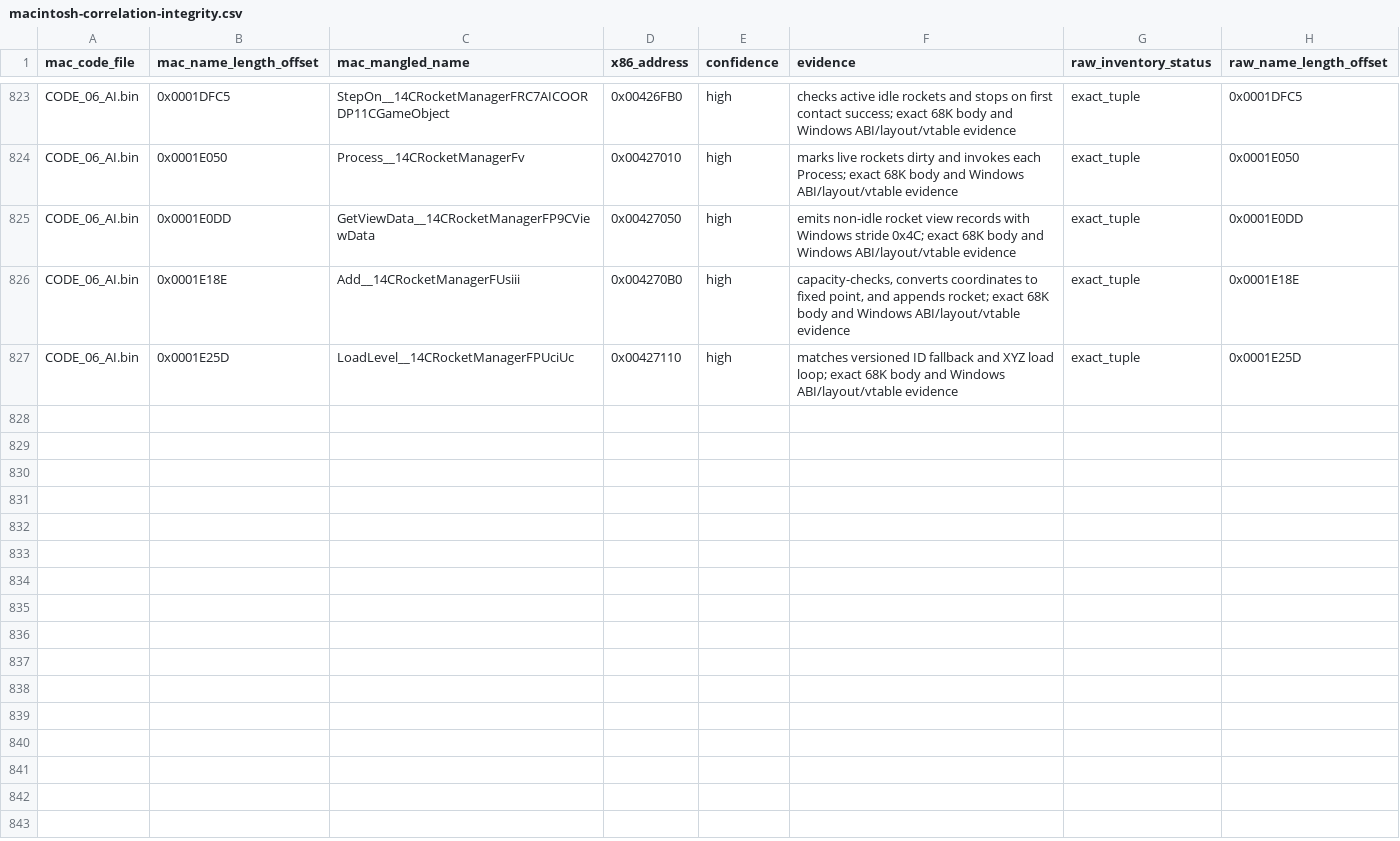
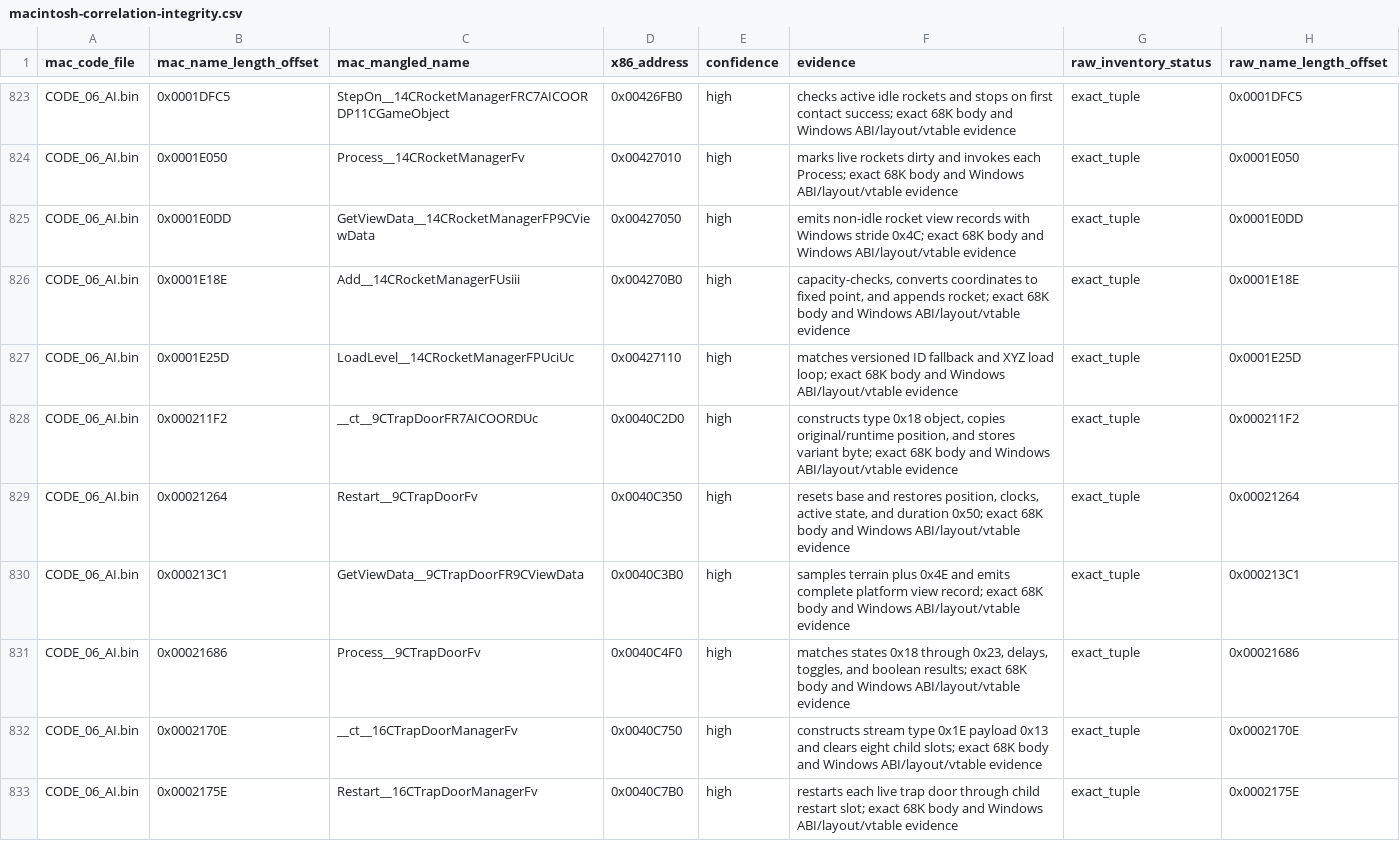
Before and after one commit to vonhoff/lemball-decomp, a CSV file: data/macintosh-correlation-integrity.csv, drawn as a sheet; only a part is shown, gaps mark what is left out; the diff covers the shown part only; the diff names each change by its address in the sheet, - before the commit and + after, or states it on an @@ line.

Commit message:
Map portable trap-door families

```diff
--- a/data/macintosh-correlation-integrity.csv
+++ b/data/macintosh-correlation-integrity.csv
+row 828: CODE_06_AI.bin | 0x000211F2 | __ct__9CTrapDoorFR7AICOORDUc | 0x0040C2D0 | high | constructs type 0x18 object, copies original/runtime position, and stores variant byte; exact 68K body and Windows ABI/layout/vtable evidence | exact_tuple | 0x000211F2
+row 829: CODE_06_AI.bin | 0x00021264 | Restart__9CTrapDoorFv | 0x0040C350 | high | resets base and restores position, clocks, active state, and duration 0x50; exact 68K body and Windows ABI/layout/vtable evidence | exact_tuple | 0x00021264
+row 830: CODE_06_AI.bin | 0x000213C1 | GetViewData__9CTrapDoorFR9CViewData | 0x0040C3B0 | high | samples terrain plus 0x4E and emits complete platform view record; exact 68K body and Windows ABI/layout/vtable evidence | exact_tuple | 0x000213C1
+row 831: CODE_06_AI.bin | 0x00021686 | Process__9CTrapDoorFv | 0x0040C4F0 | high | matches states 0x18 through 0x23, delays, toggles, and boolean results; exact 68K body and Windows ABI/layout/vtable evidence | exact_tuple | 0x00021686
+row 832: CODE_06_AI.bin | 0x0002170E | __ct__16CTrapDoorManagerFv | 0x0040C750 | high | constructs stream type 0x1E payload 0x13 and clears eight child slots; exact 68K body and Windows ABI/layout/vtable evidence | exact_tuple | 0x0002170E
+row 833: CODE_06_AI.bin | 0x0002175E | Restart__16CTrapDoorManagerFv | 0x0040C7B0 | high | restarts each live trap door through child restart slot; exact 68K body and Windows ABI/layout/vtable evidence | exact_tuple | 0x0002175E
```
Also changed, not shown: 5 added rows elsewhere in this file, data/macintosh-symbol-coverage.csv, data/macintosh-x86-correlations.csv, 4 other files.
